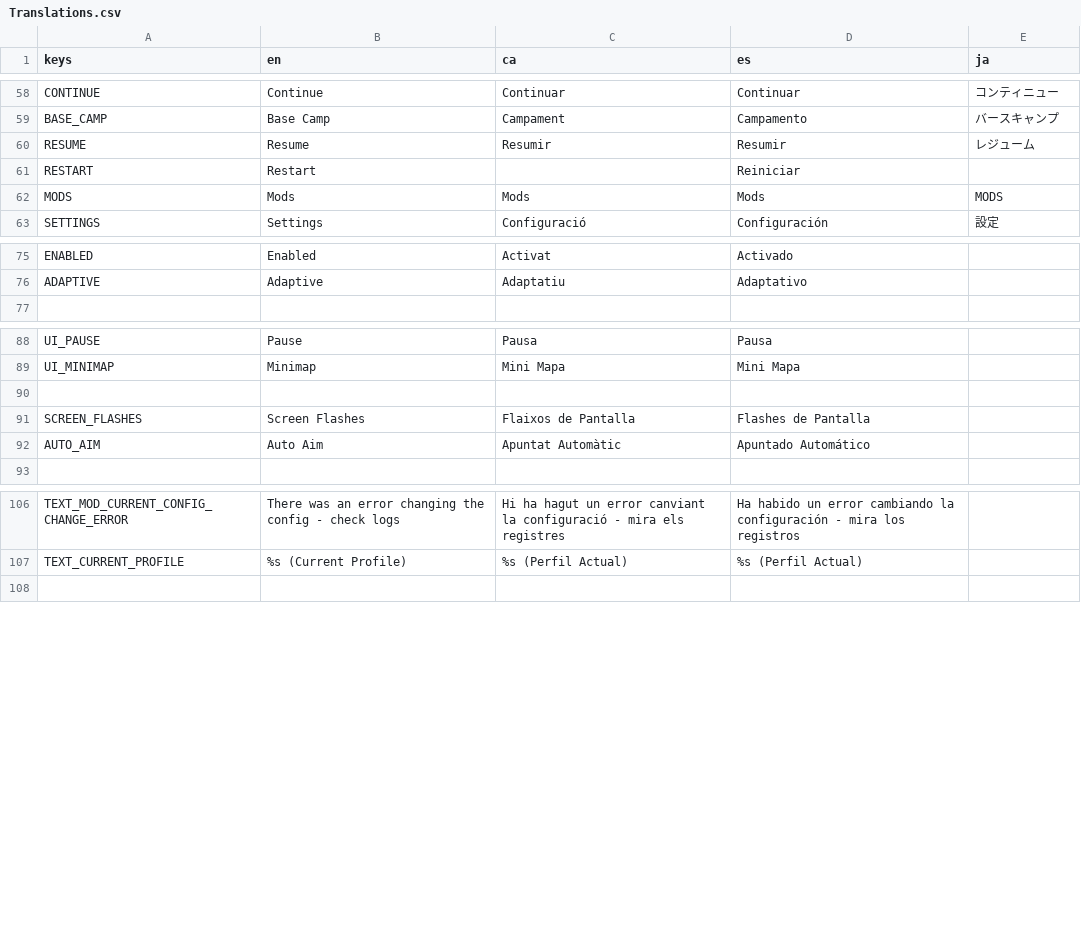
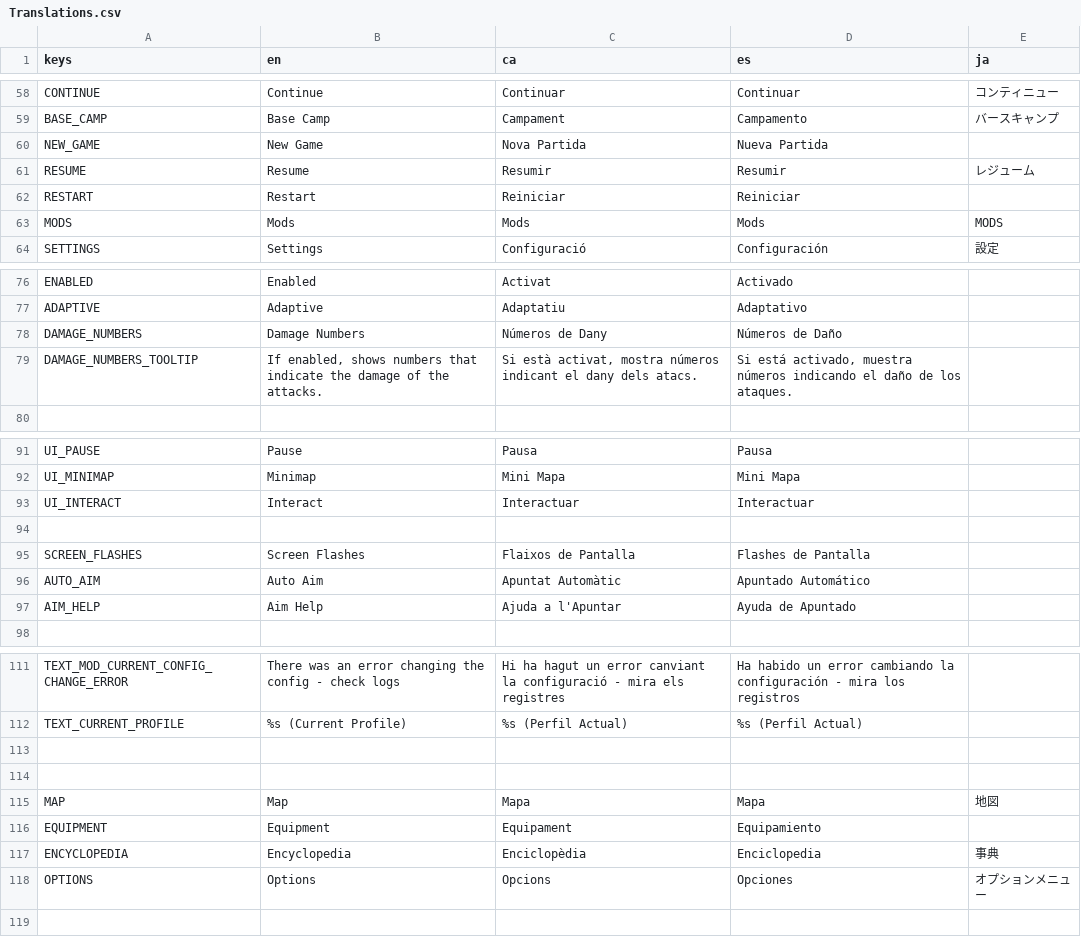
Before and after one commit to MateuSai/Where-is-the-Princess, a CSV file: Translations/Translations.csv, drawn as a sheet; only a part is shown, gaps mark what is left out.

Commit message:
Some translations

```diff
--- a/Translations/Translations.csv
+++ b/Translations/Translations.csv
@@ -59,4 +59,5 @@ CONTINUE,Continue,Continuar,Continuar, コンティニュー
 BASE_CAMP,Base Camp,Campament,Campamento,バースキャンプ
+NEW_GAME,New Game,Nova Partida,Nueva Partida,
 RESUME,Resume,Resumir,Resumir,レジューム
-RESTART,Restart,,Reiniciar,
+RESTART,Restart,Reiniciar,Reiniciar,
 MODS,Mods,Mods,Mods,MODS
@@ -76,2 +77,4 @@ ENABLED,Enabled,Activat,Activado,
 ADAPTIVE,Adaptive,Adaptatiu,Adaptativo,
+DAMAGE_NUMBERS,Damage Numbers,Números de Dany,Números de Daño,
+DAMAGE_NUMBERS_TOOLTIP,"If enabled, shows numbers that indicate the damage of the attacks.","Si està activat, mostra números indicant el dany dels atacs.","Si está activado, muestra números indicando el daño de los ataques.",
 ,,,,
@@ -89,2 +92,3 @@ UI_PAUSE,Pause,Pausa,Pausa,
 UI_MINIMAP,Minimap,Mini Mapa,Mini Mapa,
+UI_INTERACT,Interact,Interactuar,Interactuar,
 ,,,,
@@ -92,2 +96,3 @@ SCREEN_FLASHES,Screen Flashes,Flaixos de Pantalla,Flashes de Pantalla,
 AUTO_AIM,Auto Aim,Apuntat Automàtic,Apuntado Automático,
+AIM_HELP,Aim Help,Ajuda a l'Apuntar,Ayuda de Apuntado,
 ,,,,
@@ -107,2 +112,8 @@ TEXT_MOD_CURRENT_CONFIG_CHANGE_ERROR,There was an error changing the config - ch
 TEXT_CURRENT_PROFILE,%s (Current Profile),%s (Perfil Actual),%s (Perfil Actual),
+,,,,
+,,,,
+MAP,Map,Mapa,Mapa,地図
+EQUIPMENT,Equipment,Equipament,Equipamiento,
+ENCYCLOPEDIA,Encyclopedia,Enciclopèdia,Enciclopedia,事典
+OPTIONS,Options,Opcions,Opciones,オプションメニュー
 ,,,,
```
Also changed, not shown: 9 other files.
